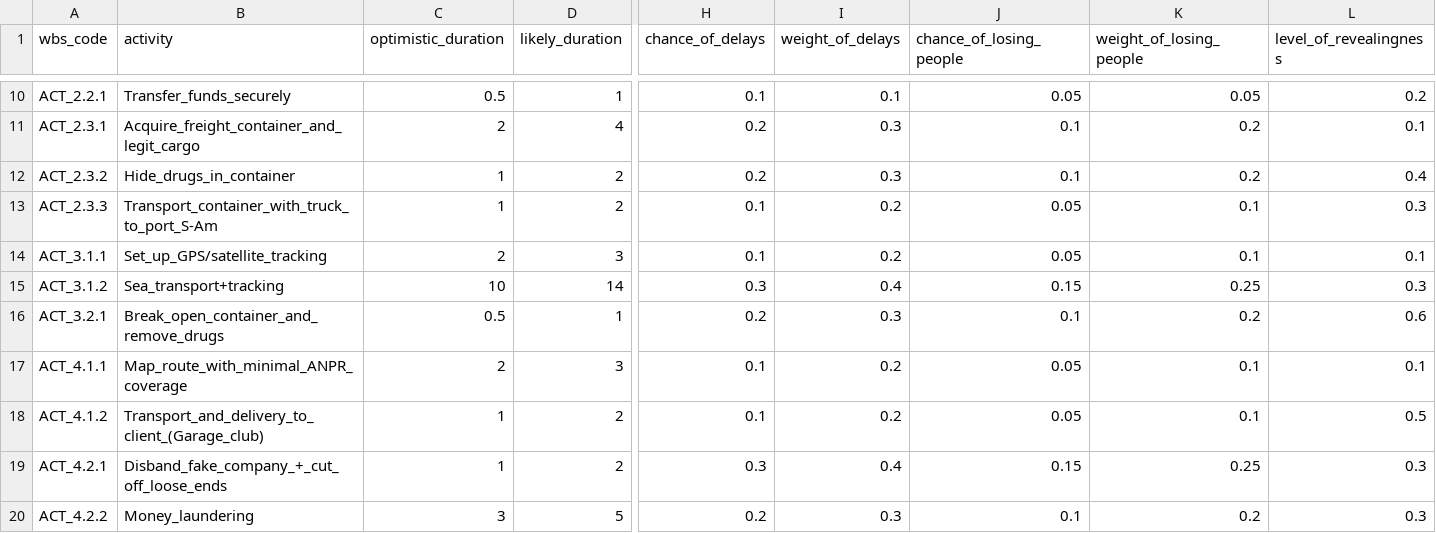
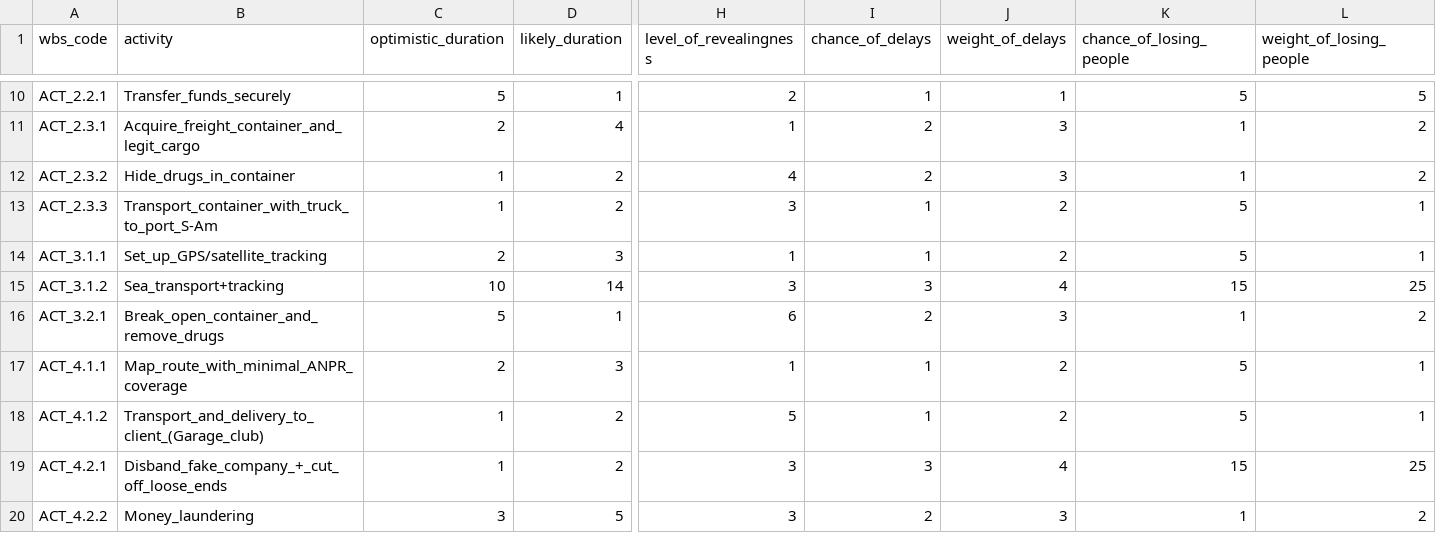
Before and after one commit to co-byte/project-management, a CSV file: Website/data/input.csv, drawn as a sheet; only a part is shown, gaps mark what is left out; removed rows and columns are numbered as before the commit, all else as after; the diff covers the shown part only; the diff names each change by its address in the sheet, - before the commit and + after, or states it on an @@ line.

```diff
--- a/Website/data/input.csv
+++ b/Website/data/input.csv
+column H (level_of_revealingness), rows 10-20: 2 | 1 | 4 | 3 | 1 | 3 | 6 | 1 | 5 | 3 | 3
-column L (level_of_revealingness), rows 10-20: 0.2 | 0.1 | 0.4 | 0.3 | 0.1 | 0.3 | 0.6 | 0.1 | 0.5 | 0.3 | 0.3
-C10 (optimistic_duration): 0.5
+C10 (optimistic_duration): 5
-I10 (chance_of_delays): 0.1
+I10 (chance_of_delays): 1
-J10 (weight_of_delays): 0.1
+J10 (weight_of_delays): 1
-K10 (chance_of_losing_people): 0.05
+K10 (chance_of_losing_people): 5
-L10 (weight_of_losing_people): 0.05
+L10 (weight_of_losing_people): 5
-I11:I12 (chance_of_delays): 0.2
+I11:I12 (chance_of_delays): 2
-J11:J12 (weight_of_delays): 0.3
+J11:J12 (weight_of_delays): 3
-K11:K12 (chance_of_losing_people): 0.1
+K11:K12 (chance_of_losing_people): 1
-L11:L12 (weight_of_losing_people): 0.2
+L11:L12 (weight_of_losing_people): 2
-I13:I14 (chance_of_delays): 0.1
+I13:I14 (chance_of_delays): 1
-J13:J14 (weight_of_delays): 0.2
+J13:J14 (weight_of_delays): 2
-K13:K14 (chance_of_losing_people): 0.05
+K13:K14 (chance_of_losing_people): 5
-L13:L14 (weight_of_losing_people): 0.1
+L13:L14 (weight_of_losing_people): 1
-I15 (chance_of_delays): 0.3
+I15 (chance_of_delays): 3
-J15 (weight_of_delays): 0.4
+J15 (weight_of_delays): 4
-K15 (chance_of_losing_people): 0.15
+K15 (chance_of_losing_people): 15
-L15 (weight_of_losing_people): 0.25
+L15 (weight_of_losing_people): 25
-C16 (optimistic_duration): 0.5
+C16 (optimistic_duration): 5
-I16 (chance_of_delays): 0.2
+I16 (chance_of_delays): 2
-J16 (weight_of_delays): 0.3
+J16 (weight_of_delays): 3
-K16 (chance_of_losing_people): 0.1
+K16 (chance_of_losing_people): 1
-L16 (weight_of_losing_people): 0.2
+L16 (weight_of_losing_people): 2
-I17:I18 (chance_of_delays): 0.1
+I17:I18 (chance_of_delays): 1
-J17:J18 (weight_of_delays): 0.2
+J17:J18 (weight_of_delays): 2
-K17:K18 (chance_of_losing_people): 0.05
+K17:K18 (chance_of_losing_people): 5
-L17:L18 (weight_of_losing_people): 0.1
+L17:L18 (weight_of_losing_people): 1
-I19 (chance_of_delays): 0.3
+I19 (chance_of_delays): 3
-J19 (weight_of_delays): 0.4
+J19 (weight_of_delays): 4
-K19 (chance_of_losing_people): 0.15
+K19 (chance_of_losing_people): 15
-L19 (weight_of_losing_people): 0.25
+L19 (weight_of_losing_people): 25
-I20 (chance_of_delays): 0.2
+I20 (chance_of_delays): 2
-J20 (weight_of_delays): 0.3
+J20 (weight_of_delays): 3
-K20 (chance_of_losing_people): 0.1
+K20 (chance_of_losing_people): 1
-L20 (weight_of_losing_people): 0.2
+L20 (weight_of_losing_people): 2
```
Also changed, not shown: 32 edited cells elsewhere in this file, 2 other files.
